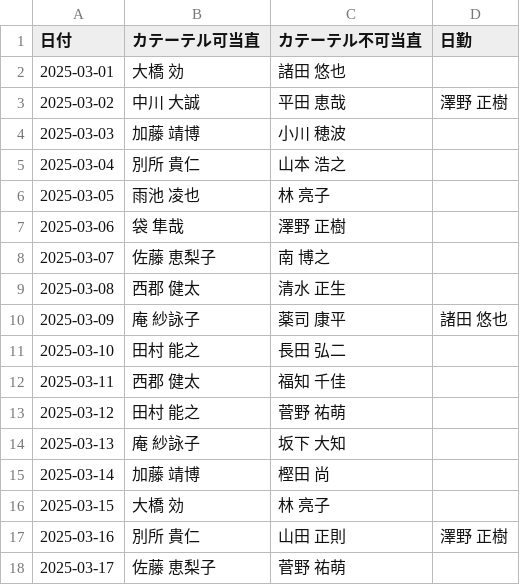
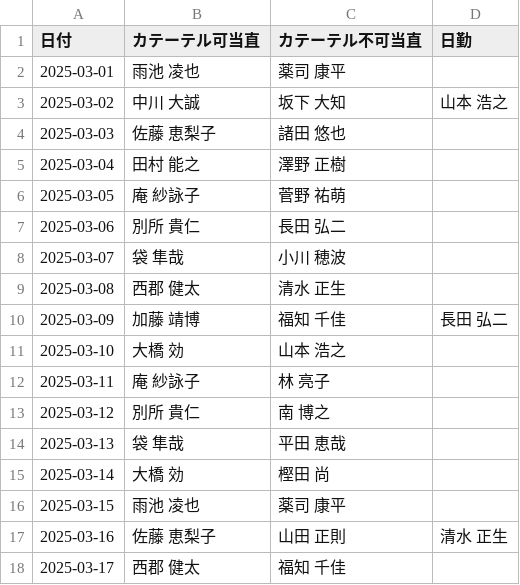
Before and after one commit to multikokoiti1998/shift_app, a CSV file: shift_manager/static/shift_schedule.csv, drawn as a sheet; only a part is shown; the diff covers the shown part only.

```diff
--- a/shift_manager/static/shift_schedule.csv
+++ b/shift_manager/static/shift_schedule.csv
@@ -1,18 +1,18 @@
 日付,カテーテル可当直,カテーテル不可当直,日勤
-2025-03-01,大橋　効,諸田　悠也,
-2025-03-02,中川　大誠,平田　恵哉,澤野　正樹
-2025-03-03,加藤　靖博,小川　穂波,
-2025-03-04,別所　貴仁,山本　浩之,
-2025-03-05,雨池　凌也,林　亮子,
-2025-03-06,袋　隼哉,澤野　正樹,
-2025-03-07,佐藤　恵梨子,南　博之,
+2025-03-01,雨池　凌也,薬司　康平,
+2025-03-02,中川　大誠,坂下　大知,山本　浩之
+2025-03-03,佐藤　恵梨子,諸田　悠也,
+2025-03-04,田村　能之,澤野　正樹,
+2025-03-05,庵　紗詠子,菅野　祐萌,
+2025-03-06,別所　貴仁,長田　弘二,
+2025-03-07,袋　隼哉,小川　穂波,
 2025-03-08,西郡　健太,清水　正生,
-2025-03-09,庵　紗詠子,薬司　康平,諸田　悠也
-2025-03-10,田村　能之,長田　弘二,
-2025-03-11,西郡　健太,福知　千佳,
-2025-03-12,田村　能之,菅野　祐萌,
-2025-03-13,庵　紗詠子,坂下　大知,
-2025-03-14,加藤　靖博,樫田　尚,
-2025-03-15,大橋　効,林　亮子,
-2025-03-16,別所　貴仁,山田　正則,澤野　正樹
-2025-03-17,佐藤　恵梨子,菅野　祐萌,
+2025-03-09,加藤　靖博,福知　千佳,長田　弘二
+2025-03-10,大橋　効,山本　浩之,
+2025-03-11,庵　紗詠子,林　亮子,
+2025-03-12,別所　貴仁,南　博之,
+2025-03-13,袋　隼哉,平田　恵哉,
+2025-03-14,大橋　効,樫田　尚,
+2025-03-15,雨池　凌也,薬司　康平,
+2025-03-16,佐藤　恵梨子,山田　正則,清水　正生
+2025-03-17,西郡　健太,福知　千佳,
```
Also changed, not shown: 24 edited cells elsewhere in this file, 2 other files.
